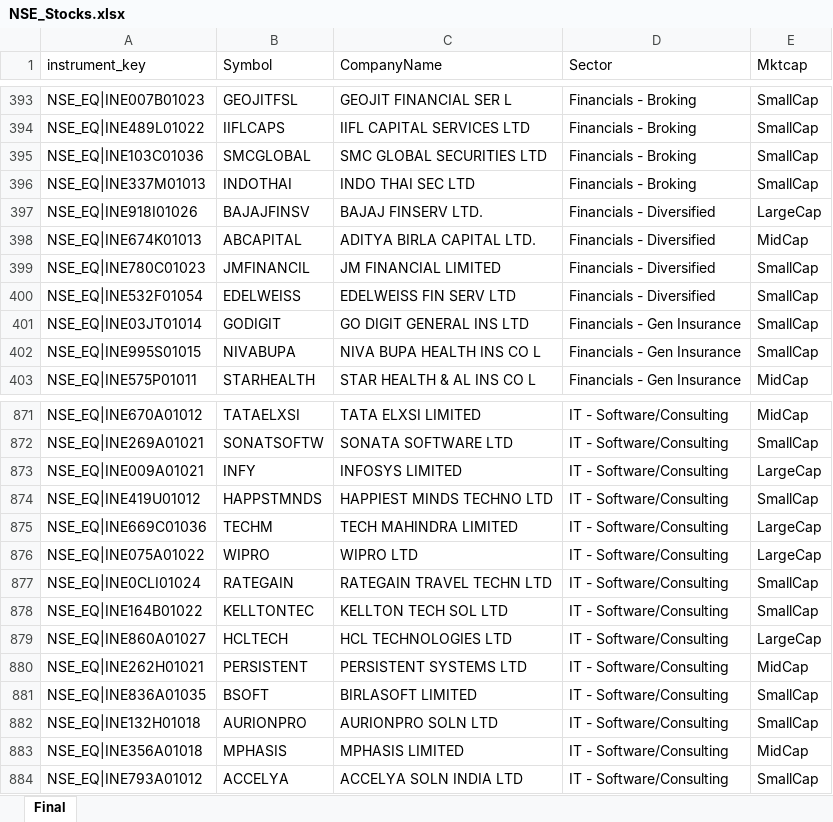
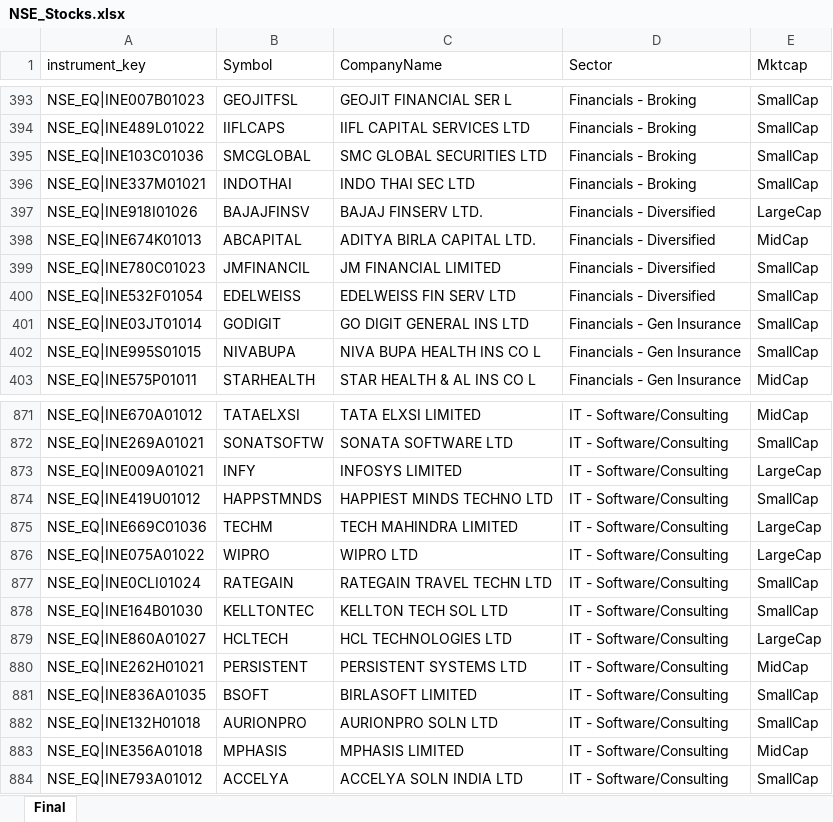
Before and after one commit to Git-syen/stock-insight-agent, an Excel workbook: data_ref/NSE_Stocks.xlsx, sheet Final, drawn as a sheet; only a part is shown, gaps mark what is left out; values as stored, in another font and other column widths than the file's, no borders; charts and pictures not drawn; the diff names each change by its address in the sheet, - before the commit and + after, or states it on an @@ line.

```diff
--- a/data_ref/NSE_Stocks.xlsx (sheet Final)
+++ b/data_ref/NSE_Stocks.xlsx (sheet Final)
-A396 (instrument_key): NSE_EQ|INE337M01013
+A396 (instrument_key): NSE_EQ|INE337M01021
-A878 (instrument_key): NSE_EQ|INE164B01022
+A878 (instrument_key): NSE_EQ|INE164B01030
```
Also changed, not shown: 6 other files.
